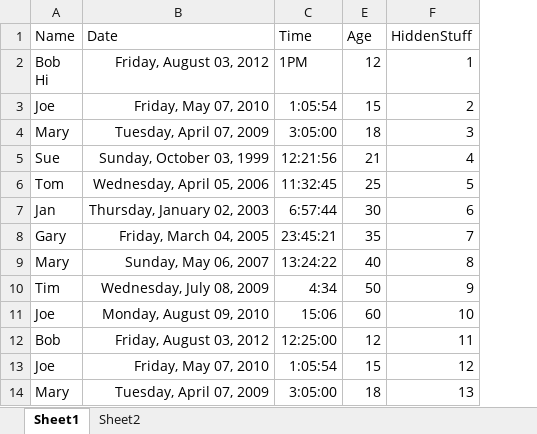
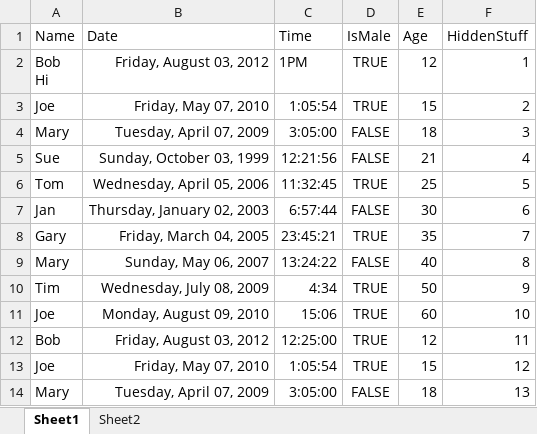
Before and after one commit to stereocilia/excelprocessor, an Excel workbook: userdata/data.xlsx, sheet Sheet1, drawn as a sheet; only a part is shown; values as stored, in another font and other column widths than the file's, no borders; the diff names each change by its address in the sheet, - before the commit and + after, or states it on an @@ line.

Commit message:
ods support added
now successfully loads open document spreadsheet formats

```diff
--- a/userdata/data.xlsx (sheet Sheet1)
+++ b/userdata/data.xlsx (sheet Sheet1)
@@ column D (IsMale) unhidden, rows 2-14: TRUE | TRUE | FALSE | FALSE | TRUE | FALSE | TRUE | FALSE | TRUE | TRUE | TRUE | TRUE | FALSE @@
```
Also changed, not shown: 8 other files.
